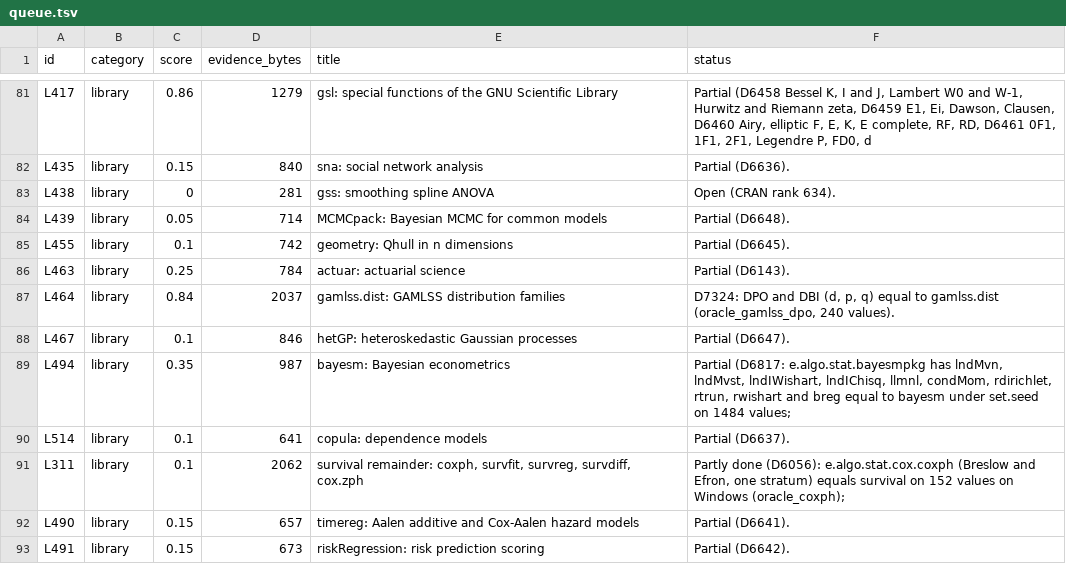
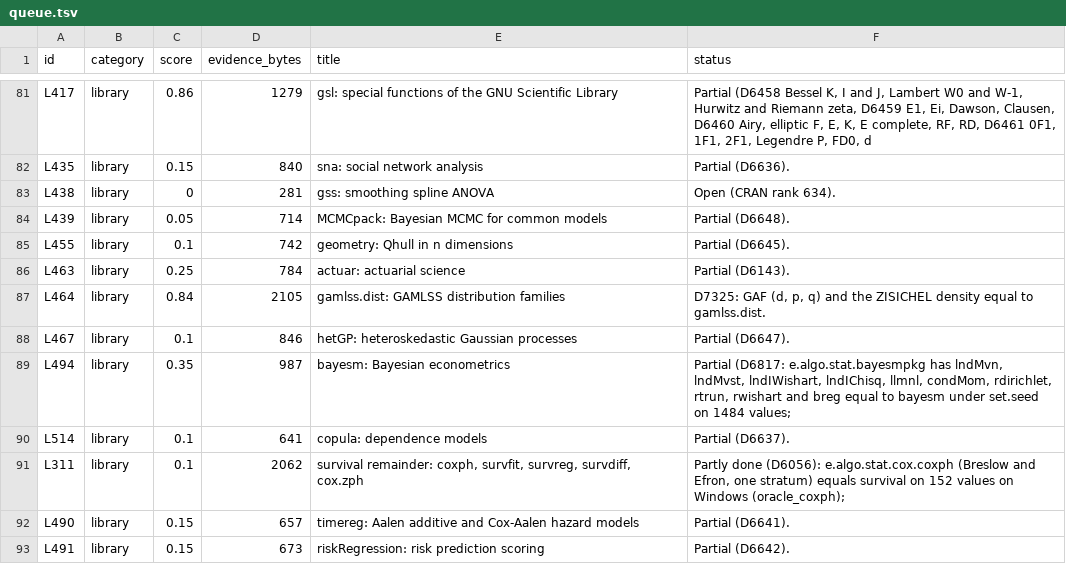
Before and after one commit to nebosa-company/neper, a TSV file: docs/digest/queue.tsv, drawn as a sheet; only a part is shown, gaps mark what is left out.

```diff
--- a/docs/digest/queue.tsv
+++ b/docs/digest/queue.tsv
@@ -86,3 +86,3 @@ L455	library	0.1	742	geometry: Qhull in n dimensions	Partial (D6645).
 L463	library	0.25	784	actuar: actuarial science	Partial (D6143).
-L464	library	0.84	2037	gamlss.dist: GAMLSS distribution families	D7324: DPO and DBI (d, p, q) equal to gamlss.dist (oracle_gamlss_dpo, 240 values).
+L464	library	0.84	2105	gamlss.dist: GAMLSS distribution families	D7325: GAF (d, p, q) and the ZISICHEL density equal to gamlss.dist.
 L467	library	0.1	846	hetGP: heteroskedastic Gaussian processes	Partial (D6647).
```
Also changed, not shown: docs/digest/decisions.tsv, 7 other files.
